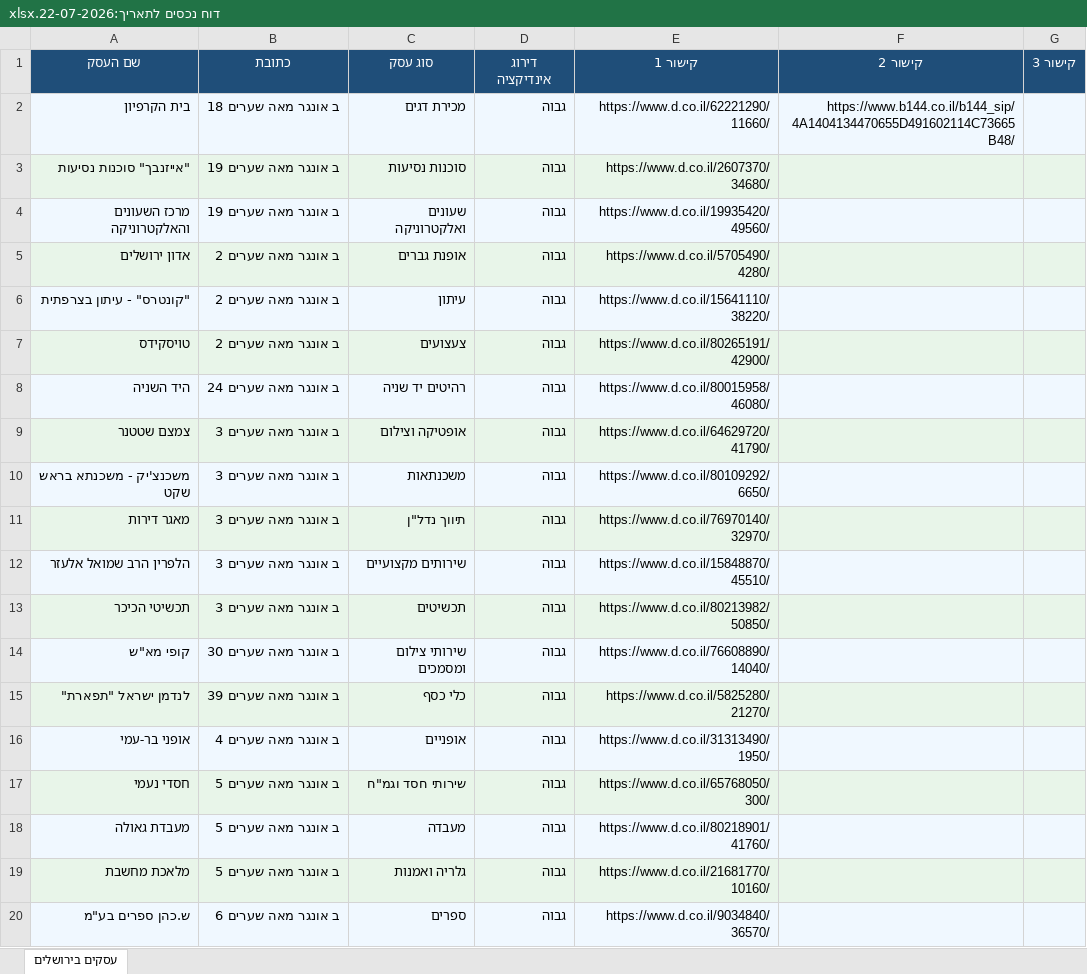
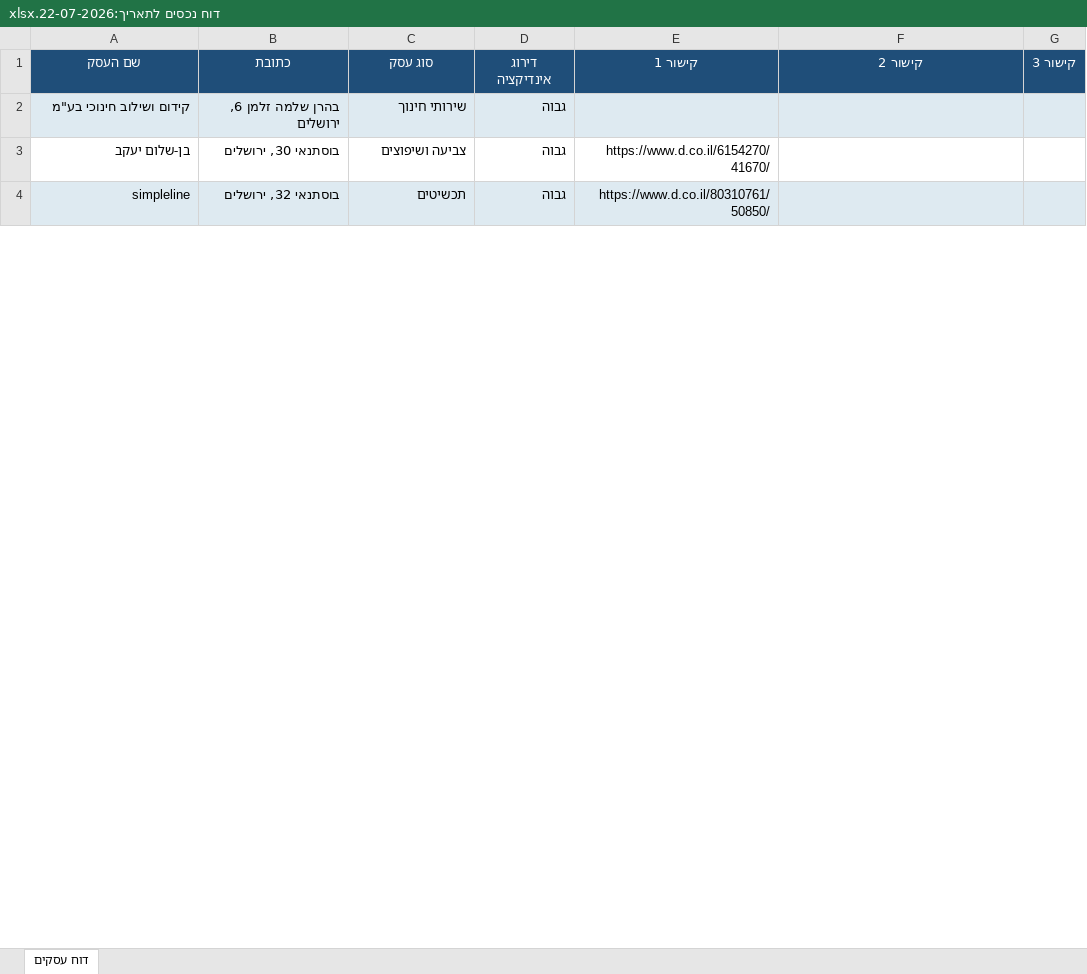
Before and after one commit to urbandetective007/Arnona_Agent_New, an Excel workbook: excel outputs/דוח נכסים לתאריך:22-07-2026.xlsx, sheet דוח עסקים, drawn as a sheet; only a part is shown; values as stored, in another font and other column widths than the file's, no borders; removed rows and columns are numbered as before the commit, all else as after; the diff covers the shown part only; the diff names each change by its address in the sheet, - before the commit and + after, or states it on an @@ line.

```diff
--- a/excel outputs/דוח נכסים לתאריך:22-07-2026.xlsx (sheet דוח עסקים)
+++ b/excel outputs/דוח נכסים לתאריך:22-07-2026.xlsx (sheet דוח עסקים)
-sheet tab: עסקים בירושלים
+sheet tab: דוח עסקים
-row 2: בית הקרפיון | ב אונגר מאה שערים 18 | מכירת דגים | גבוה | https://www.d.co.il/62221290/11660/ | https://www.b144.co.il/b144_sip/4A1404134470655D491602114C73665B48/
-row 3: "אייזנבך" סוכנות נסיעות | ב אונגר מאה שערים 19 | סוכנות נסיעות | גבוה | https://www.d.co.il/2607370/34680/
-row 4: מרכז השעונים והאלקטרוניקה | ב אונגר מאה שערים 19 | שעונים ואלקטרוניקה | גבוה | https://www.d.co.il/19935420/49560/
-row 5: אדון ירושלים | ב אונגר מאה שערים 2 | אופנת גברים | גבוה | https://www.d.co.il/5705490/4280/
-row 6: "קונטרס" - עיתון בצרפתית | ב אונגר מאה שערים 2 | עיתון | גבוה | https://www.d.co.il/15641110/38220/
-row 7: טויסקידס | ב אונגר מאה שערים 2 | צעצועים | גבוה | https://www.d.co.il/80265191/42900/
-row 8: היד השניה | ב אונגר מאה שערים 24 | רהיטים יד שניה | גבוה | https://www.d.co.il/80015958/46080/
-row 9: צמצם שטטנר | ב אונגר מאה שערים 3 | אופטיקה וצילום | גבוה | https://www.d.co.il/64629720/41790/
-row 10: משכנצ'יק - משכנתא בראש שקט | ב אונגר מאה שערים 3 | משכנתאות | גבוה | https://www.d.co.il/80109292/6650/
-row 11: מאגר דירות | ב אונגר מאה שערים 3 | תיווך נדל"ן | גבוה | https://www.d.co.il/76970140/32970/
-row 12: הלפרין הרב שמואל אלעזר | ב אונגר מאה שערים 3 | שירותים מקצועיים | גבוה | https://www.d.co.il/15848870/45510/
+row 2: קידום ושילוב חינוכי בע"מ | בהרן שלמה זלמן 6, ירושלים | שירותי חינוך | גבוה
+row 3: בן-שלום יעקב | בוסתנאי 30, ירושלים | צביעה ושיפוצים | גבוה | https://www.d.co.il/6154270/41670/
-A4 (שם העסק): תכשיטי הכיכר
+A4 (שם העסק): simpleline
-B4 (כתובת): ב אונגר מאה שערים 3
+B4 (כתובת): בוסתנאי 32, ירושלים
-E4 (קישור 1): https://www.d.co.il/80213982/50850/
+E4 (קישור 1): https://www.d.co.il/80310761/50850/
-row 14: קופי מא"ש | ב אונגר מאה שערים 30 | שירותי צילום ומסמכים | גבוה | https://www.d.co.il/76608890/14040/
-row 15: לנדמן ישראל "תפארת" | ב אונגר מאה שערים 39 | כלי כסף | גבוה | https://www.d.co.il/5825280/21270/
-row 16: אופני בר-עמי | ב אונגר מאה שערים 4 | אופניים | גבוה | https://www.d.co.il/31313490/1950/
-row 17: חסדי נעמי | ב אונגר מאה שערים 5 | שירותי חסד וגמ"ח | גבוה | https://www.d.co.il/65768050/300/
-row 18: מעבדת גאולה | ב אונגר מאה שערים 5 | מעבדה | גבוה | https://www.d.co.il/80218901/41760/
-row 19: מלאכת מחשבת | ב אונגר מאה שערים 5 | גלריה ואמנות | גבוה | https://www.d.co.il/21681770/10160/
-row 20: ש.כהן ספרים בע"מ | ב אונגר מאה שערים 6 | ספרים | גבוה | https://www.d.co.il/9034840/36570/
```
Also changed, not shown: 14 added rows and 22 removed rows elsewhere in this sheet.
